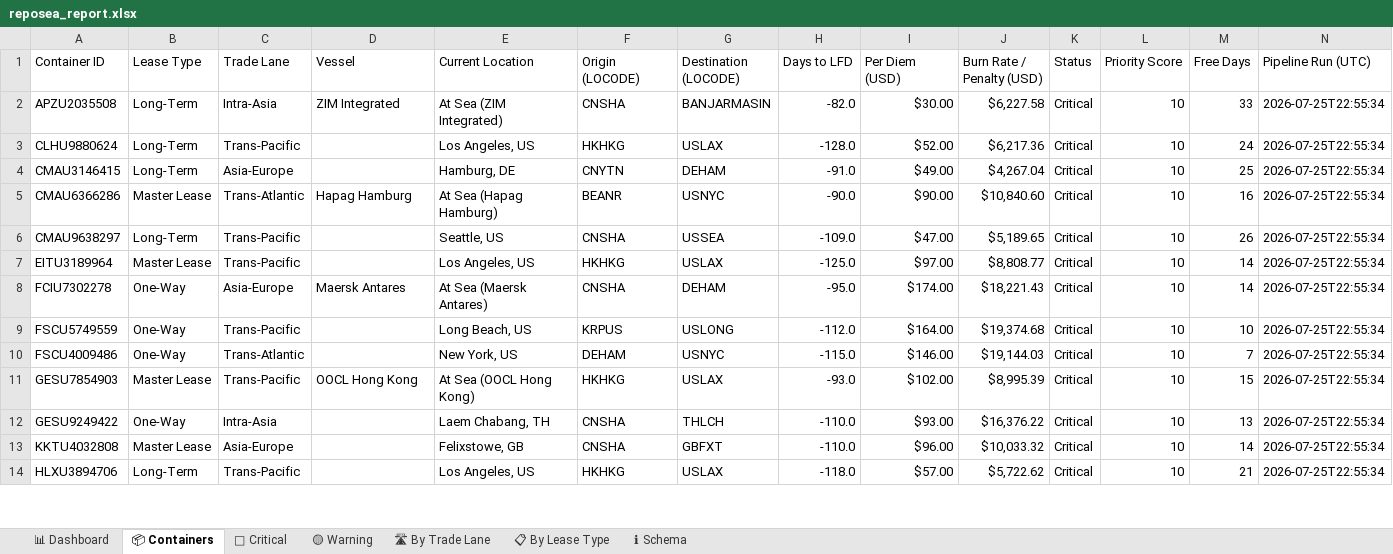
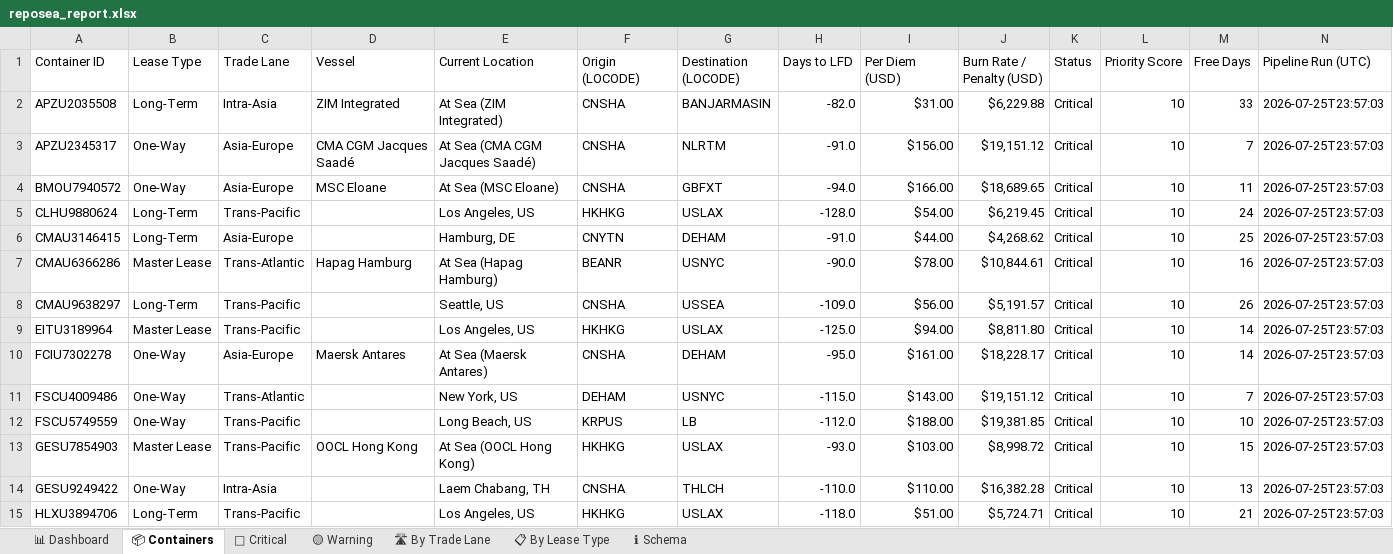
Before and after one commit to rahulmistry18/-Reposea_container_optimizer, an Excel workbook: data/exports/reposea_report.xlsx, sheet 📦 Containers, drawn as a sheet; only a part is shown; values as stored, in another font and other column widths than the file's, no cell formats; table styles not drawn; removed rows and columns are numbered as before the commit, all else as after; the diff covers the shown part only; the diff names each change by its address in the sheet, - before the commit and + after, or states it on an @@ line.

Commit message:
chore(data): pipeline run 2026-07-25T15:57:04Z [skip ci]

```diff
--- a/data/exports/reposea_report.xlsx (sheet 📦 Containers)
+++ b/data/exports/reposea_report.xlsx (sheet 📦 Containers)
-I2 (Per Diem (USD)): $30.00
+I2 (Per Diem (USD)): $31.00
-J2 (Burn Rate / Penalty (USD)): $6,227.58
+J2 (Burn Rate / Penalty (USD)): $6,229.88
-N2 (Pipeline Run (UTC)): 2026-07-25T22:55:34
+N2 (Pipeline Run (UTC)): 2026-07-25T23:57:03
+row 3: APZU2345317 | One-Way | Asia-Europe | CMA CGM Jacques Saadé | At Sea (CMA CGM Jacques Saadé) | CNSHA | NLRTM | -91.0 | $156.00 | $19,151.12 | Critical | 10 | 7 | 2026-07-25T23:57:03
+row 4: BMOU7940572 | One-Way | Asia-Europe | MSC Eloane | At Sea (MSC Eloane) | CNSHA | GBFXT | -94.0 | $166.00 | $18,689.65 | Critical | 10 | 11 | 2026-07-25T23:57:03
-I5 (Per Diem (USD)): $52.00
+I5 (Per Diem (USD)): $54.00
-J5 (Burn Rate / Penalty (USD)): $6,217.36
+J5 (Burn Rate / Penalty (USD)): $6,219.45
-N5:N10 (Pipeline Run (UTC)): 2026-07-25T22:55:34
+N5:N10 (Pipeline Run (UTC)): 2026-07-25T23:57:03
-I6 (Per Diem (USD)): $49.00
+I6 (Per Diem (USD)): $44.00
-J6 (Burn Rate / Penalty (USD)): $4,267.04
+J6 (Burn Rate / Penalty (USD)): $4,268.62
-I7 (Per Diem (USD)): $90.00
+I7 (Per Diem (USD)): $78.00
-J7 (Burn Rate / Penalty (USD)): $10,840.60
+J7 (Burn Rate / Penalty (USD)): $10,844.61
-I8 (Per Diem (USD)): $47.00
+I8 (Per Diem (USD)): $56.00
-J8 (Burn Rate / Penalty (USD)): $5,189.65
+J8 (Burn Rate / Penalty (USD)): $5,191.57
-I9 (Per Diem (USD)): $97.00
+I9 (Per Diem (USD)): $94.00
-J9 (Burn Rate / Penalty (USD)): $8,808.77
+J9 (Burn Rate / Penalty (USD)): $8,811.80
-I10 (Per Diem (USD)): $174.00
+I10 (Per Diem (USD)): $161.00
-J10 (Burn Rate / Penalty (USD)): $18,221.43
+J10 (Burn Rate / Penalty (USD)): $18,228.17
-row 9: FSCU5749559 | One-Way | Trans-Pacific |  | Long Beach, US | KRPUS | USLONG | -112.0 | $164.00 | $19,374.68 | Critical | 10 | 10 | 2026-07-25T22:55:34
-I11 (Per Diem (USD)): $146.00
+I11 (Per Diem (USD)): $143.00
-J11 (Burn Rate / Penalty (USD)): $19,144.03
+J11 (Burn Rate / Penalty (USD)): $19,151.12
-N11 (Pipeline Run (UTC)): 2026-07-25T22:55:34
+N11 (Pipeline Run (UTC)): 2026-07-25T23:57:03
+row 12: FSCU5749559 | One-Way | Trans-Pacific |  | Long Beach, US | KRPUS | LB | -112.0 | $188.00 | $19,381.85 | Critical | 10 | 10 | 2026-07-25T23:57:03
-I13 (Per Diem (USD)): $102.00
+I13 (Per Diem (USD)): $103.00
-J13 (Burn Rate / Penalty (USD)): $8,995.39
+J13 (Burn Rate / Penalty (USD)): $8,998.72
-N13:N14 (Pipeline Run (UTC)): 2026-07-25T22:55:34
+N13:N14 (Pipeline Run (UTC)): 2026-07-25T23:57:03
-I14 (Per Diem (USD)): $93.00
+I14 (Per Diem (USD)): $110.00
-J14 (Burn Rate / Penalty (USD)): $16,376.22
+J14 (Burn Rate / Penalty (USD)): $16,382.28
-row 13: KKTU4032808 | Master Lease | Asia-Europe |  | Felixstowe, GB | CNSHA | GBFXT | -110.0 | $96.00 | $10,033.32 | Critical | 10 | 14 | 2026-07-25T22:55:34
-I15 (Per Diem (USD)): $57.00
+I15 (Per Diem (USD)): $51.00
-J15 (Burn Rate / Penalty (USD)): $5,722.62
+J15 (Burn Rate / Penalty (USD)): $5,724.71
-N15 (Pipeline Run (UTC)): 2026-07-25T22:55:34
+N15 (Pipeline Run (UTC)): 2026-07-25T23:57:03
```
Also changed, not shown: 10 added rows, 11 removed rows and 41 edited cells elsewhere in this sheet, sheet 🔴 Critical, sheet 🛣 By Trade Lane, sheet 📊 Dashboard, sheet 📋 By Lease Type, cell formats, 7 other files.
